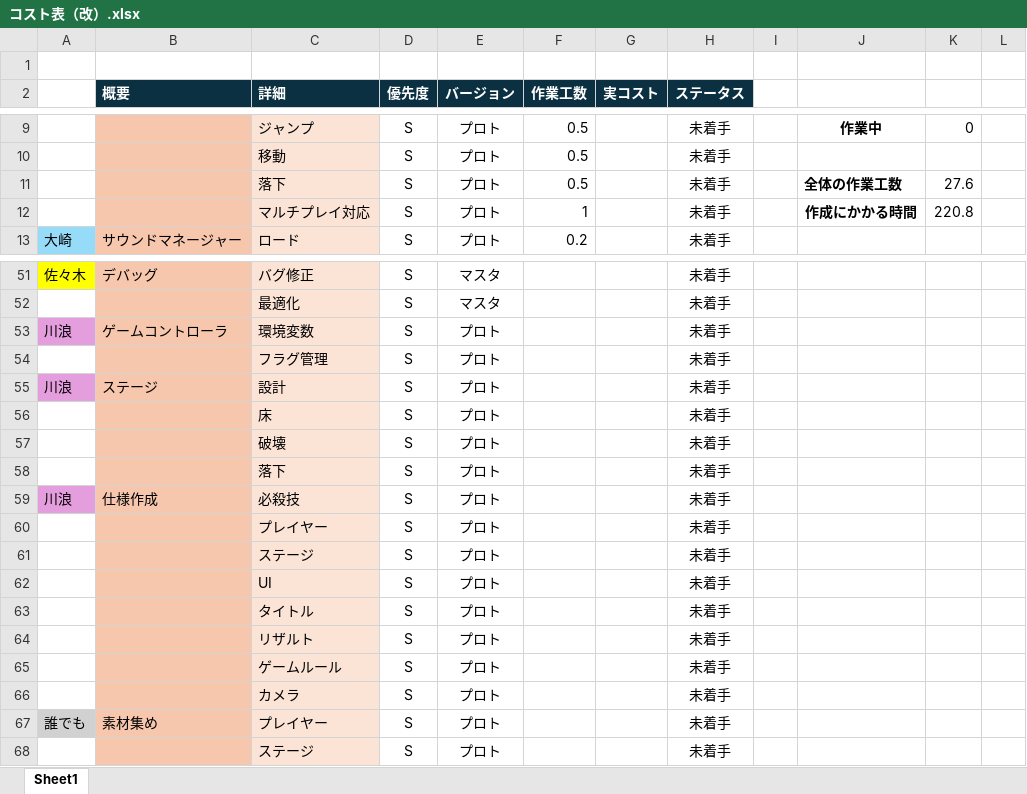
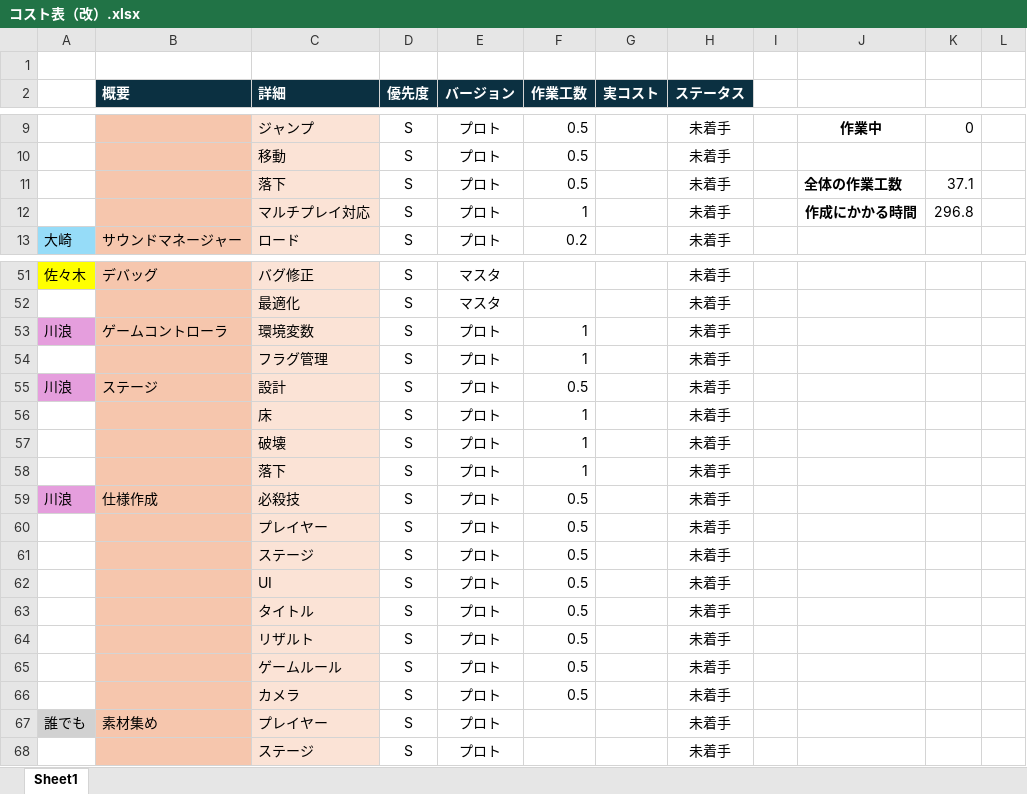
Before and after one commit to Tiger5286/Fall3, an Excel workbook: コスト表（改）.xlsx, sheet Sheet1, drawn as a sheet; only a part is shown, gaps mark what is left out; values as stored, in another font and other column widths than the file's, no borders; the diff names each change by its address in the sheet, - before the commit and + after, or states it on an @@ line.

Commit message:
Update コスト表（改）.xlsx

```diff
--- a/コスト表（改）.xlsx (sheet Sheet1)
+++ b/コスト表（改）.xlsx (sheet Sheet1)
-K11: 27.6
+K11: 37.1
-K12: 220.8
+K12: 296.8
-F53:F54 (作業工数): (empty)
+F53:F54 (作業工数): 1
-F55 (作業工数): (empty)
+F55 (作業工数): 0.5
-F56:F58 (作業工数): (empty)
+F56:F58 (作業工数): 1
-F59:F66 (作業工数): (empty)
+F59:F66 (作業工数): 0.5
```
